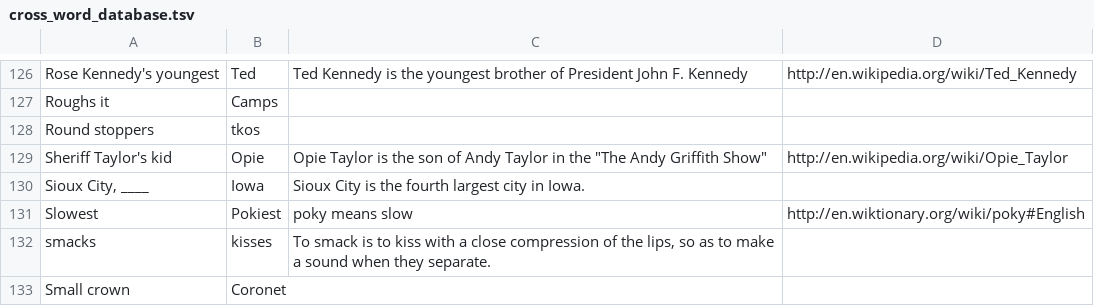
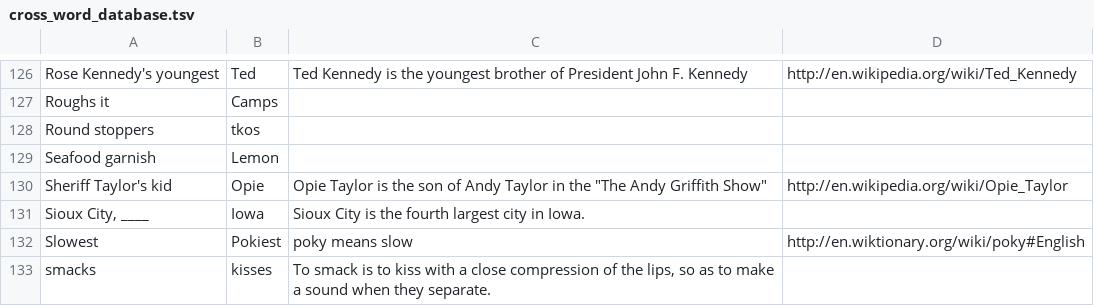
Before and after one commit to KamarajuKusumanchi/crossword, a TSV file: database/cross_word_database.tsv, drawn as a sheet; only a part is shown, gaps mark what is left out; the shorter side is filled out with more unchanged rows.

Commit message:
added more entries

```diff
--- a/database/cross_word_database.tsv
+++ b/database/cross_word_database.tsv
@@ -128,2 +128,3 @@ Roughs it	Camps
 Round stoppers	tkos		
+Seafood garnish	Lemon	
 Sheriff Taylor's kid	Opie	Opie Taylor is the son of Andy Taylor in the "The Andy Griffith Show"	http://en.wikipedia.org/wiki/Opie_Taylor
```
